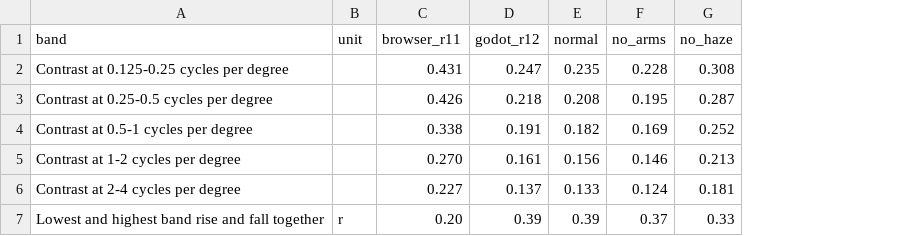
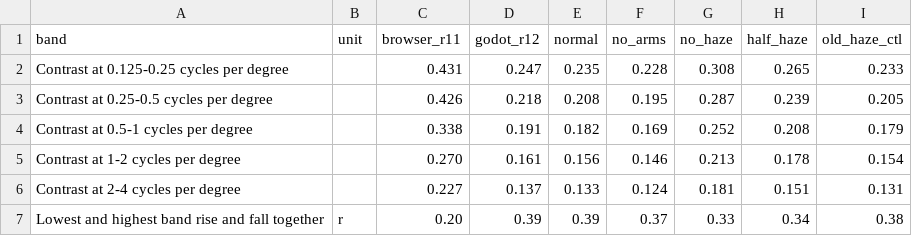
Before and after one commit to samuelling/BOLDBLASTER, a CSV file: dashboard_data/round13_bands.csv, drawn as a sheet; the diff names each change by its address in the sheet, - before the commit and + after, or states it on an @@ line.

```diff
--- a/dashboard_data/round13_bands.csv
+++ b/dashboard_data/round13_bands.csv
+column H (half_haze), rows 2-7: 0.265 | 0.239 | 0.208 | 0.178 | 0.151 | 0.34
+column I (old_haze_ctl), rows 2-7: 0.233 | 0.205 | 0.179 | 0.154 | 0.131 | 0.38
```
Also changed, not shown: dashboard_data/round13_vision.csv, 5 other files.
